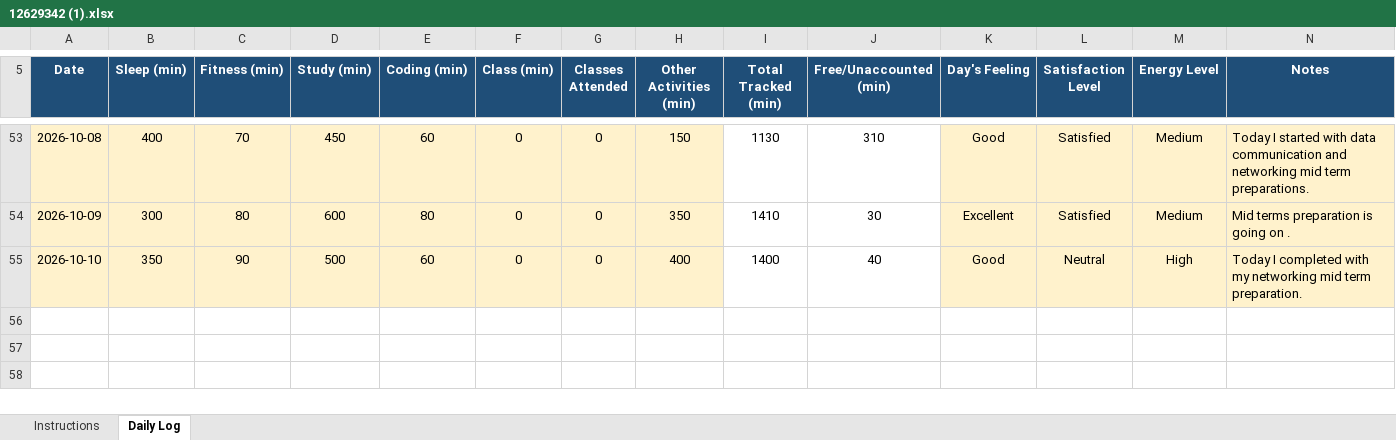
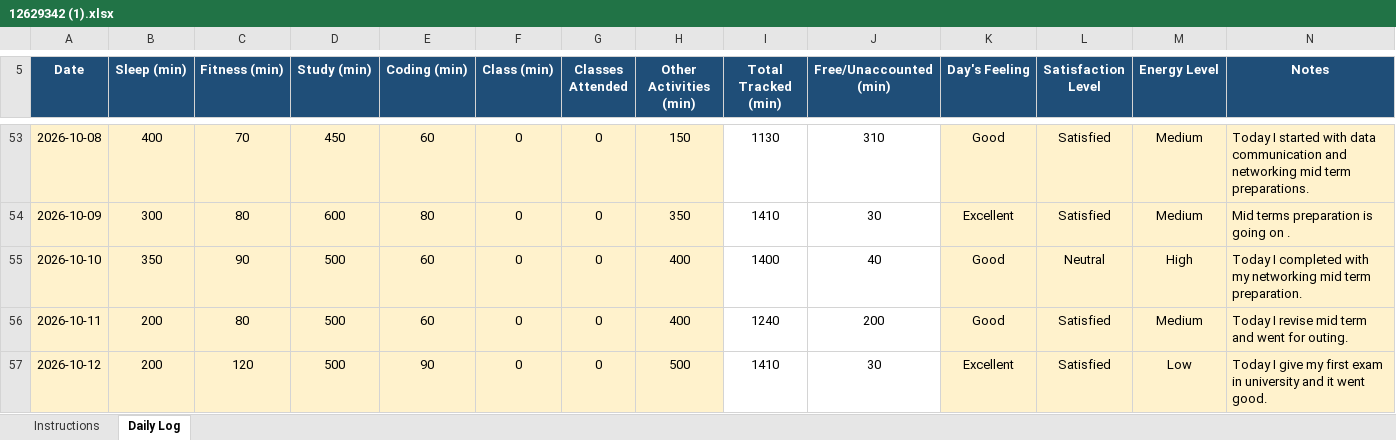
Before and after one commit to BhumikaChawla53/CAP776-Daily-Work, an Excel workbook: 12629342 (1).xlsx, sheet Daily Log, drawn as a sheet; only a part is shown, gaps mark what is left out; values as stored, in another font and other column widths than the file's, no borders; conditional formats not drawn; the diff names each change by its address in the sheet, - before the commit and + after, or states it on an @@ line.

Commit message:
Add files via upload

```diff
--- a/12629342 (1).xlsx (sheet Daily Log)
+++ b/12629342 (1).xlsx (sheet Daily Log)
+row 56: 2026-10-11 | 200 | 80 | 500 | 60 | 0 | 0 | 400 | 1240 | 200 | Good | Satisfied | Medium | Today I revise mid term and went for outing.
+row 57: 2026-10-12 | 200 | 120 | 500 | 90 | 0 | 0 | 500 | 1410 | 30 | Excellent | Satisfied | Low | Today I give my first exam in university and it went good.
```
